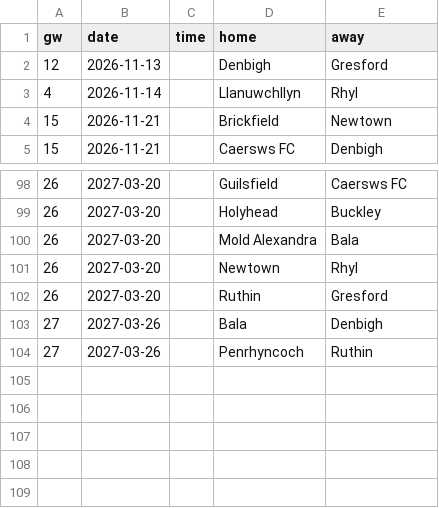
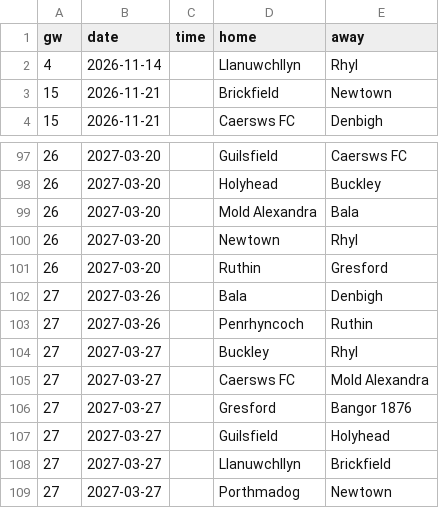
Before and after one commit to oladeeayo/open-matchday, a CSV file: data/WAL_2_cymru-north/fixtures_2627.csv, drawn as a sheet; only a part is shown, gaps mark what is left out.

```diff
--- a/data/WAL_2_cymru-north/fixtures_2627.csv
+++ b/data/WAL_2_cymru-north/fixtures_2627.csv
@@ -1,3 +1,2 @@
 gw,date,time,home,away
-12,2026-11-13,,Denbigh,Gresford
 4,2026-11-14,,Llanuwchllyn,Rhyl
@@ -104 +103,7 @@ gw,date,time,home,away
 27,2027-03-26,,Penrhyncoch,Ruthin
+27,2027-03-27,,Buckley,Rhyl
+27,2027-03-27,,Caersws FC,Mold Alexandra
+27,2027-03-27,,Gresford,Bangor 1876
+27,2027-03-27,,Guilsfield,Holyhead
+27,2027-03-27,,Llanuwchllyn,Brickfield
+27,2027-03-27,,Porthmadog,Newtown
```
Also changed, not shown: data/BEL_U21_pro-league/results_2627.csv, data/ESP_CUP_copa-del-rey/results_2627.csv, 13 other files.
